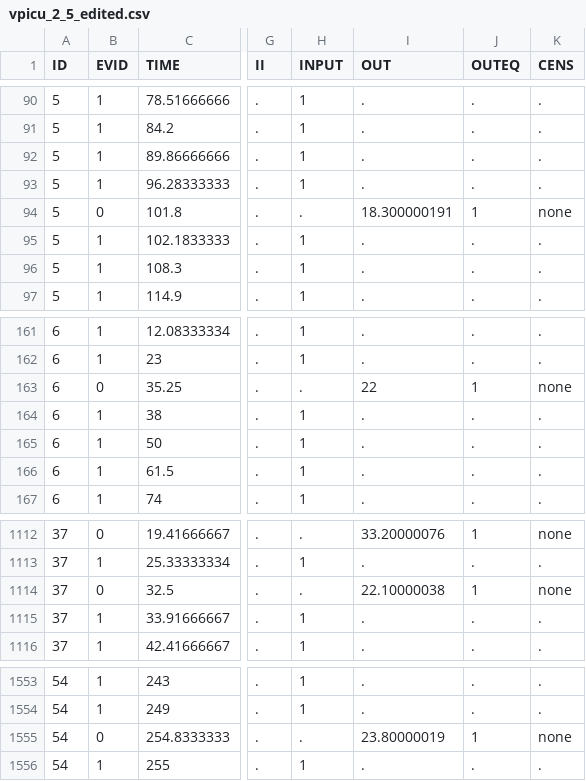
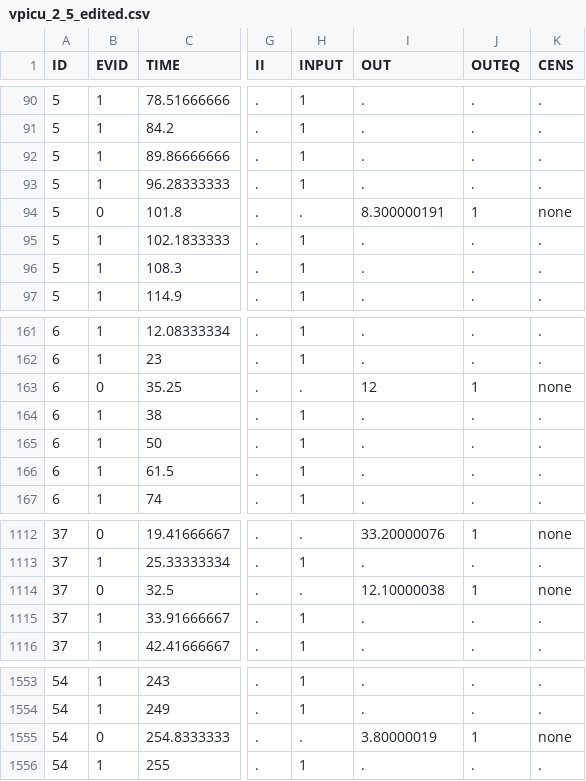
Before and after one commit to LAPKB/PMcore, a CSV file: examples/vpicu_for_grant_prop/raw_data_files/vpicu_2_5_edited.csv, drawn as a sheet; only a part is shown, gaps mark what is left out; the diff names each change by its address in the sheet, - before the commit and + after, or states it on an @@ line.

```diff
--- a/examples/vpicu_for_grant_prop/raw_data_files/vpicu_2_5_edited.csv
+++ b/examples/vpicu_for_grant_prop/raw_data_files/vpicu_2_5_edited.csv
-I94 (OUT): 18.300000191
+I94 (OUT): 8.300000191
-I163 (OUT): 22
+I163 (OUT): 12
-I1114 (OUT): 22.10000038
+I1114 (OUT): 12.10000038
-I1555 (OUT): 23.80000019
+I1555 (OUT): 3.80000019
```
Also changed, not shown: 16 other files.
